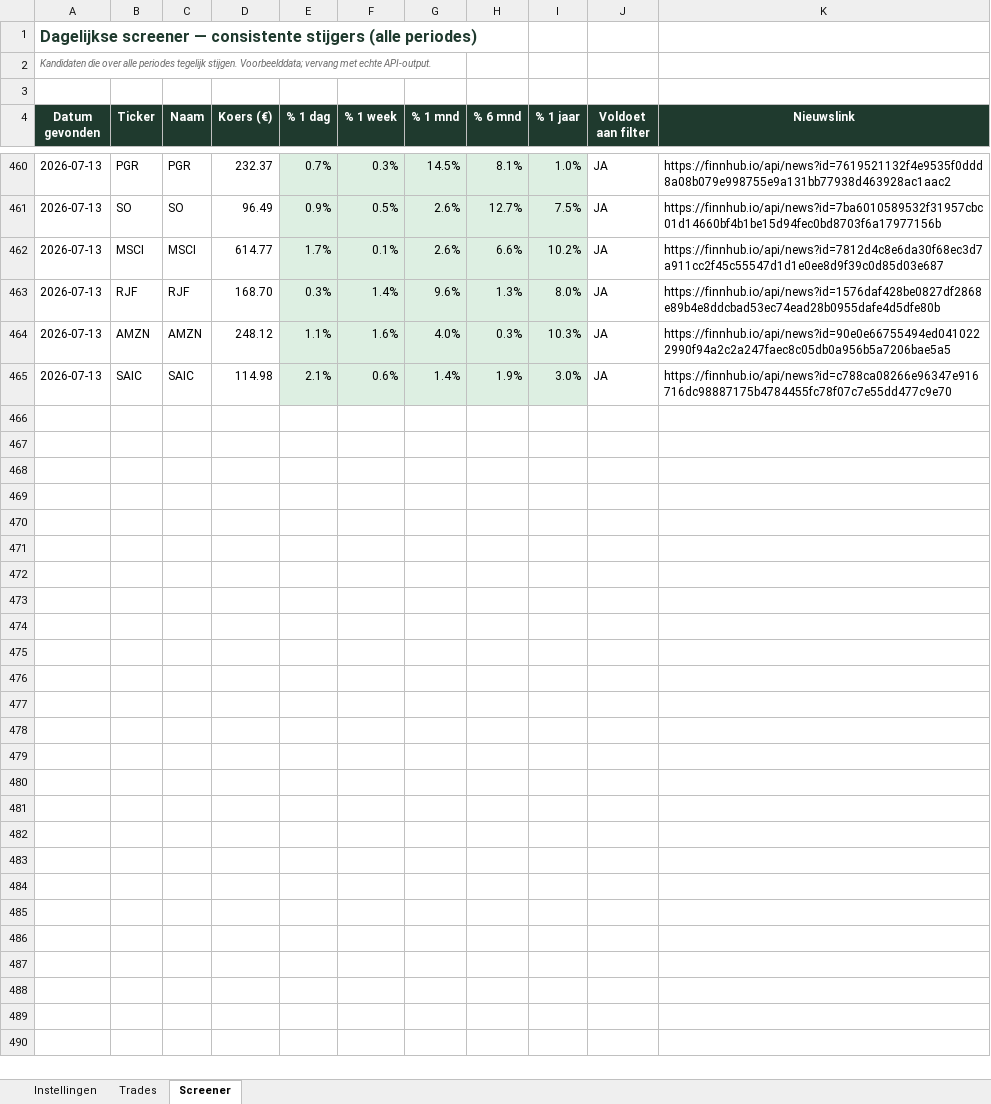
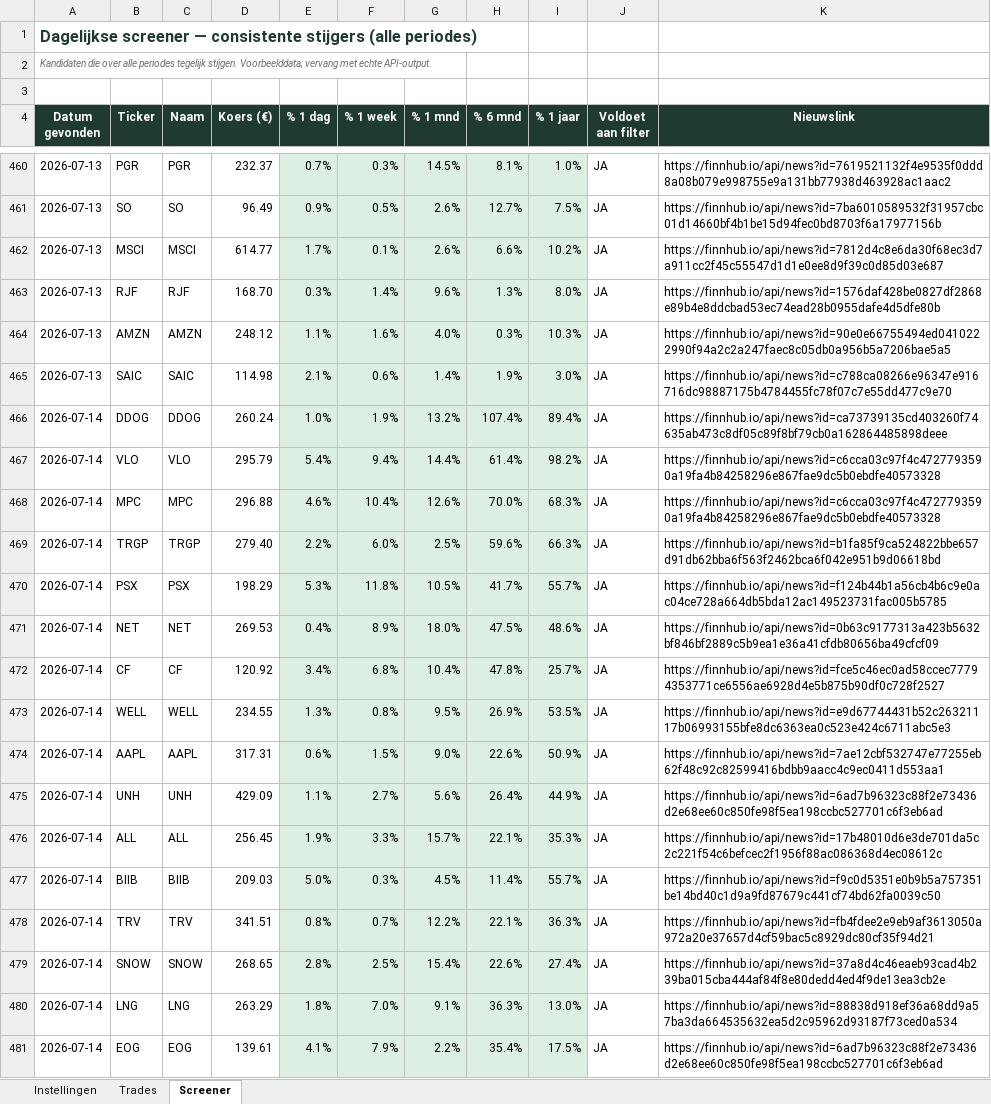
Before and after one commit to ignazio090/momentum-screener, an Excel workbook: beleggen_tracker.xlsx, sheet Screener, drawn as a sheet; only a part is shown, gaps mark what is left out; values as stored, in another font and other column widths than the file's, no borders; the diff covers the shown part only; the diff names each change by its address in the sheet, - before the commit and + after, or states it on an @@ line.

```diff
--- a/beleggen_tracker.xlsx (sheet Screener)
+++ b/beleggen_tracker.xlsx (sheet Screener)
+row 466: 2026-07-14 | DDOG | DDOG | 260.24 | 1.0% | 1.9% | 13.2% | 107.4% | 89.4% | JA | https://finnhub.io/api/news?id=ca73739135cd403260f74635ab473c8df05c89f8bf79cb0a162864485898deee
+row 467: 2026-07-14 | VLO | VLO | 295.79 | 5.4% | 9.4% | 14.4% | 61.4% | 98.2% | JA | https://finnhub.io/api/news?id=c6cca03c97f4c4727793590a19fa4b84258296e867fae9dc5b0ebdfe40573328
+row 468: 2026-07-14 | MPC | MPC | 296.88 | 4.6% | 10.4% | 12.6% | 70.0% | 68.3% | JA | https://finnhub.io/api/news?id=c6cca03c97f4c4727793590a19fa4b84258296e867fae9dc5b0ebdfe40573328
+row 469: 2026-07-14 | TRGP | TRGP | 279.40 | 2.2% | 6.0% | 2.5% | 59.6% | 66.3% | JA | https://finnhub.io/api/news?id=b1fa85f9ca524822bbe657d91db62bba6f563f2462bca6f042e951b9d06618bd
+row 470: 2026-07-14 | PSX | PSX | 198.29 | 5.3% | 11.8% | 10.5% | 41.7% | 55.7% | JA | https://finnhub.io/api/news?id=f124b44b1a56cb4b6c9e0ac04ce728a664db5bda12ac149523731fac005b5785
+row 471: 2026-07-14 | NET | NET | 269.53 | 0.4% | 8.9% | 18.0% | 47.5% | 48.6% | JA | https://finnhub.io/api/news?id=0b63c9177313a423b5632bf846bf2889c5b9ea1e36a41cfdb80656ba49cfcf09
+row 472: 2026-07-14 | CF | CF | 120.92 | 3.4% | 6.8% | 10.4% | 47.8% | 25.7% | JA | https://finnhub.io/api/news?id=fce5c46ec0ad58ccec77794353771ce6556ae6928d4e5b875b90df0c728f2527
+row 473: 2026-07-14 | WELL | WELL | 234.55 | 1.3% | 0.8% | 9.5% | 26.9% | 53.5% | JA | https://finnhub.io/api/news?id=e9d67744431b52c26321117b06993155bfe8dc6363ea0c523e424c6711abc5e3
+row 474: 2026-07-14 | AAPL | AAPL | 317.31 | 0.6% | 1.5% | 9.0% | 22.6% | 50.9% | JA | https://finnhub.io/api/news?id=7ae12cbf532747e77255eb62f48c92c82599416bdbb9aacc4c9ec0411d553aa1
+row 475: 2026-07-14 | UNH | UNH | 429.09 | 1.1% | 2.7% | 5.6% | 26.4% | 44.9% | JA | https://finnhub.io/api/news?id=6ad7b96323c88f2e73436d2e68ee60c850fe98f5ea198ccbc527701c6f3eb6ad
+row 476: 2026-07-14 | ALL | ALL | 256.45 | 1.9% | 3.3% | 15.7% | 22.1% | 35.3% | JA | https://finnhub.io/api/news?id=17b48010d6e3de701da5c2c221f54c6befcec2f1956f88ac086368d4ec08612c
+row 477: 2026-07-14 | BIIB | BIIB | 209.03 | 5.0% | 0.3% | 4.5% | 11.4% | 55.7% | JA | https://finnhub.io/api/news?id=f9c0d5351e0b9b5a757351be14bd40c1d9a9fd87679c441cf74bd62fa0039c50
+row 478: 2026-07-14 | TRV | TRV | 341.51 | 0.8% | 0.7% | 12.2% | 22.1% | 36.3% | JA | https://finnhub.io/api/news?id=fb4fdee2e9eb9af3613050a972a20e37657d4cf59bac5c8929dc80cf35f94d21
+row 479: 2026-07-14 | SNOW | SNOW | 268.65 | 2.8% | 2.5% | 15.4% | 22.6% | 27.4% | JA | https://finnhub.io/api/news?id=37a8d4c46eaeb93cad4b239ba015cba444af84f8e80dedd4ed4f9de13ea3cb2e
+row 480: 2026-07-14 | LNG | LNG | 263.29 | 1.8% | 7.0% | 9.1% | 36.3% | 13.0% | JA | https://finnhub.io/api/news?id=88838d918ef36a68dd9a57ba3da664535632ea5d2c95962d93187f73ced0a534
+row 481: 2026-07-14 | EOG | EOG | 139.61 | 4.1% | 7.9% | 2.2% | 35.4% | 17.5% | JA | https://finnhub.io/api/news?id=6ad7b96323c88f2e73436d2e68ee60c850fe98f5ea198ccbc527701c6f3eb6ad
```
Also changed, not shown: 27 added rows elsewhere in this sheet, 2 other files.
